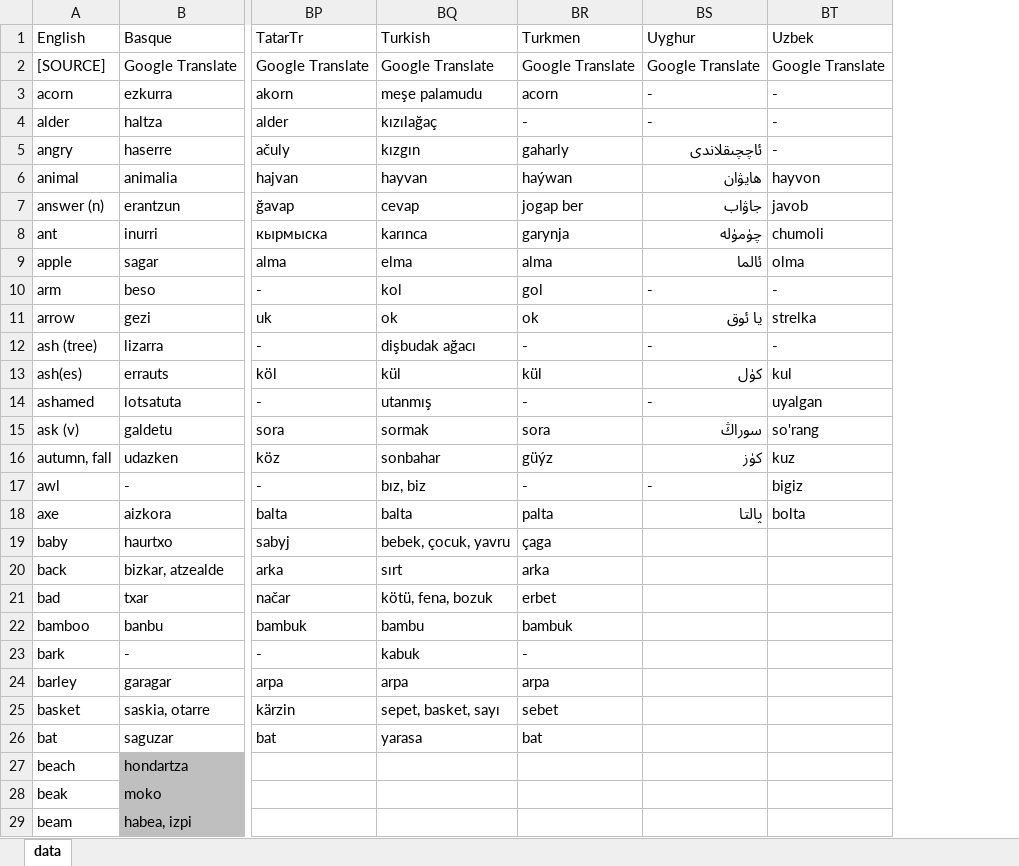
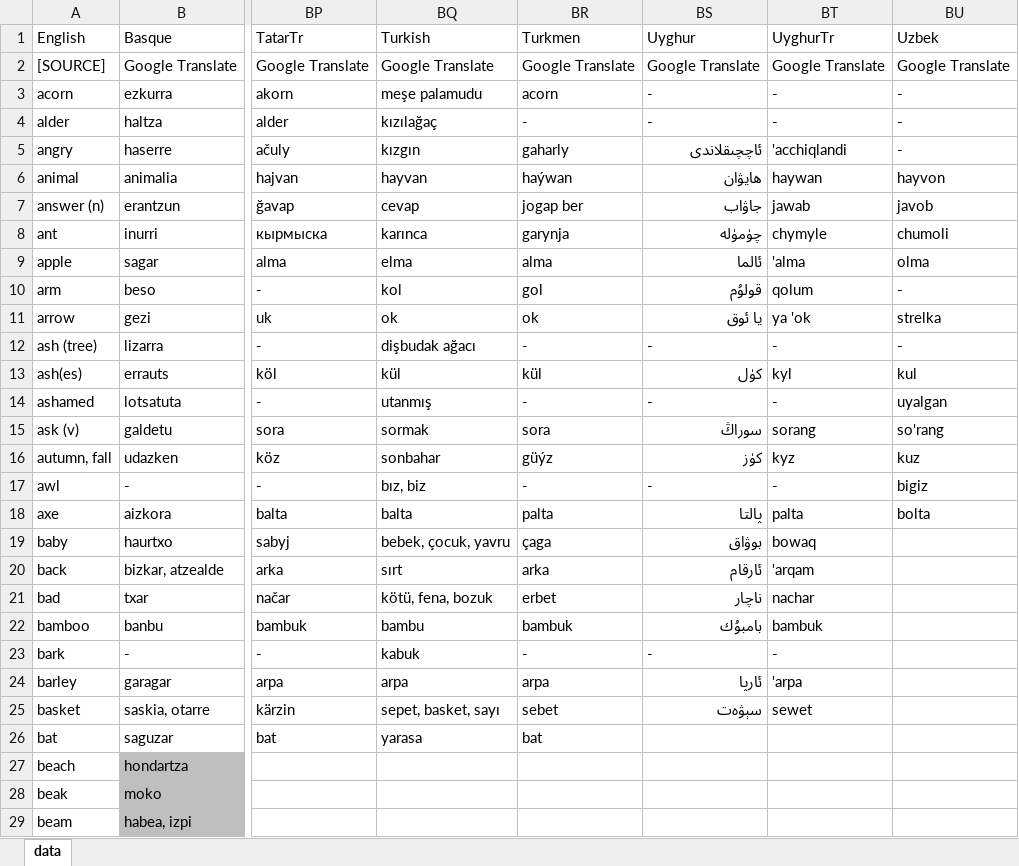
Before and after one commit to damiansp/linguistics, an Excel workbook: historical/data/data_strict.xlsx, sheet data, drawn as a sheet; only a part is shown, gaps mark what is left out; values as stored, in another font and other column widths than the file's, no borders; the diff names each change by its address in the sheet, - before the commit and + after, or states it on an @@ line.

```diff
--- a/historical/data/data_strict.xlsx (sheet data)
+++ b/historical/data/data_strict.xlsx (sheet data)
+column BT (UyghurTr), rows 2-25: Google Translate | - | - | 'acchiqlandi | haywan | jawab | chymyle | 'alma | qolum | ya 'ok | - | kyl | - | sorang | kyz | - | palta | bowaq | 'arqam | nachar | bambuk | - | 'arpa | sewet
-BS10 (Uyghur): -
+BS10 (Uyghur): قولۇم
-BS19 (Uyghur): (empty)
+BS19 (Uyghur): بوۋاق
-BS20 (Uyghur): (empty)
+BS20 (Uyghur): ئارقام
-BS21 (Uyghur): (empty)
+BS21 (Uyghur): ناچار
-BS22 (Uyghur): (empty)
+BS22 (Uyghur): بامبۇك
-BS23 (Uyghur): (empty)
+BS23 (Uyghur): -
-BS24 (Uyghur): (empty)
+BS24 (Uyghur): ئارپا
-BS25 (Uyghur): (empty)
+BS25 (Uyghur): سېۋەت
```
Also changed, not shown: historical/data/data.xlsx.
